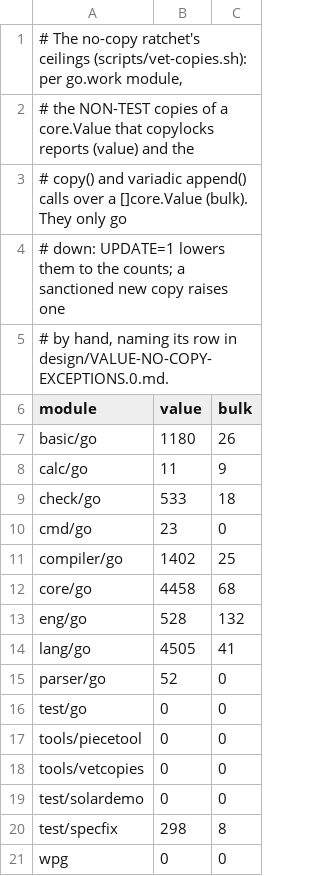
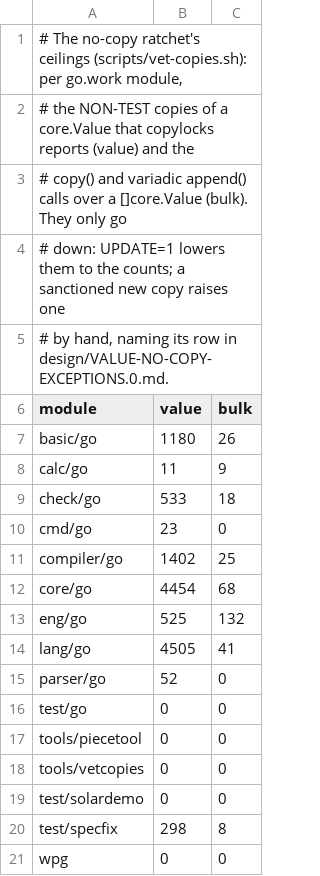
Before and after one commit to boru-lang/boru, a TSV file: tools/vetcopies/ceilings.tsv, drawn as a sheet.

```diff
--- a/tools/vetcopies/ceilings.tsv
+++ b/tools/vetcopies/ceilings.tsv
@@ -11,4 +11,4 @@ cmd/go	23	0
 compiler/go	1402	25
-core/go	4458	68
-eng/go	528	132
+core/go	4454	68
+eng/go	525	132
 lang/go	4505	41
```
Also changed, not shown: 3 other files.
